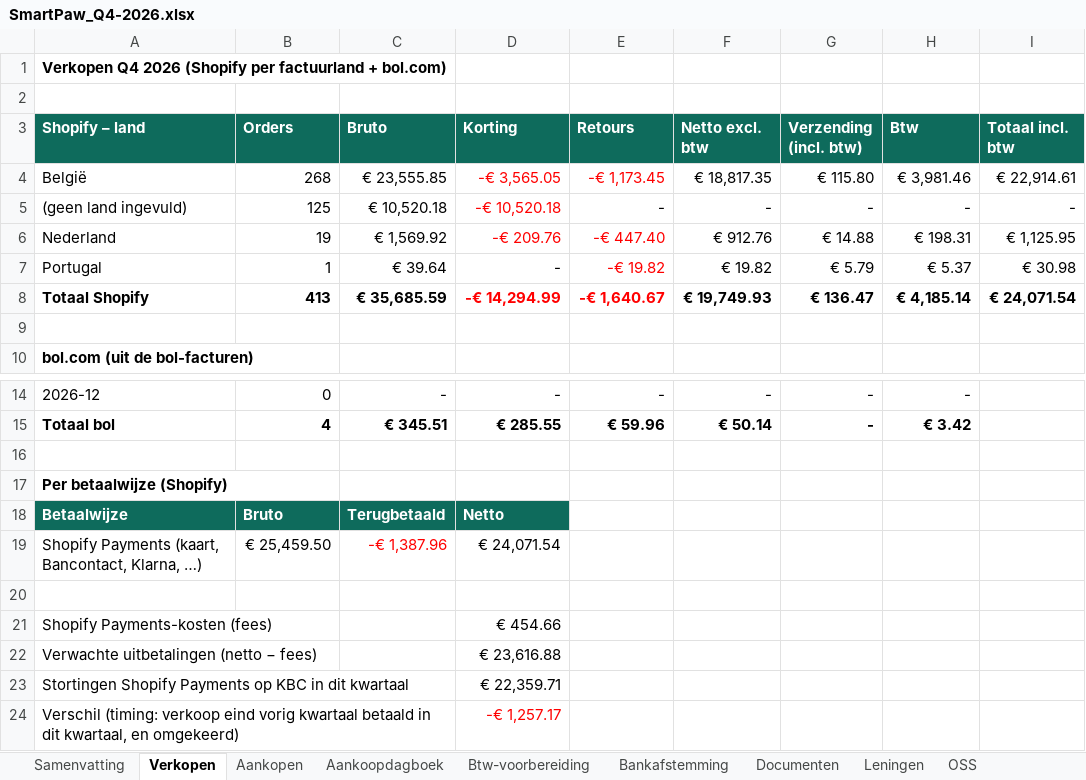
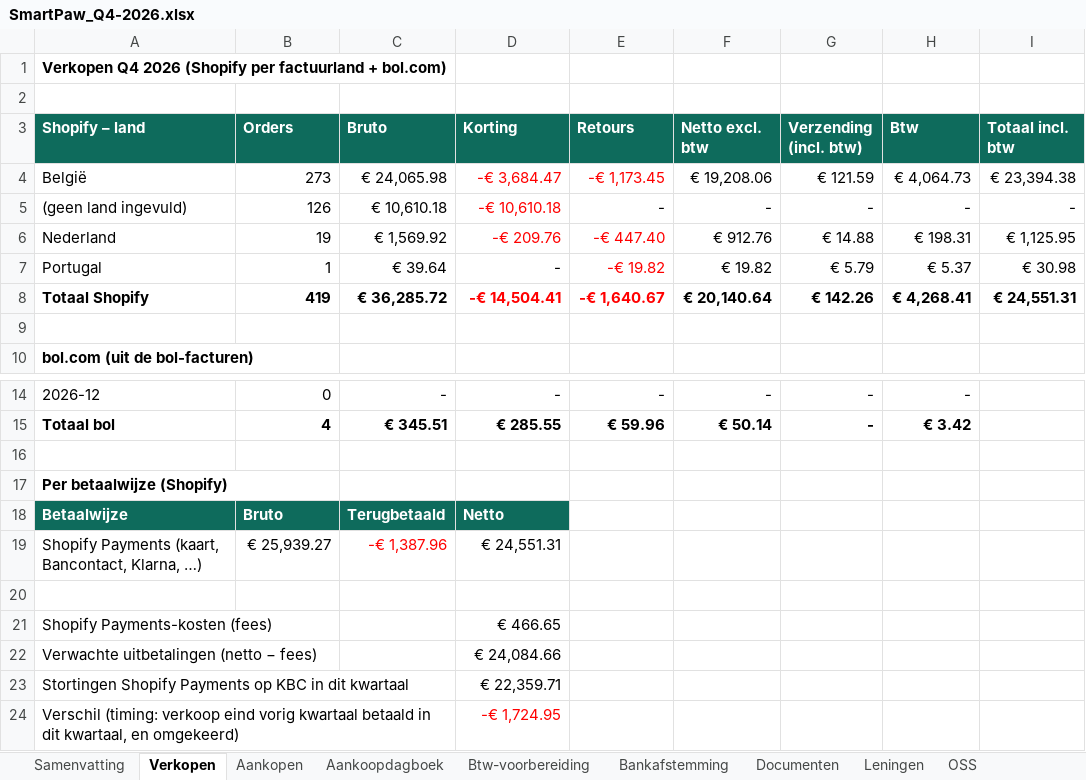
Before and after one commit to henristeyaert4-source/smartpaw-bank, an Excel workbook: boekhouding/rapporten/SmartPaw_Q4-2026.xlsx, sheet Verkopen, drawn as a sheet; only a part is shown, gaps mark what is left out; values as stored, in another font and other column widths than the file's, no borders; the diff names each change by its address in the sheet, - before the commit and + after, or states it on an @@ line.

```diff
--- a/boekhouding/rapporten/SmartPaw_Q4-2026.xlsx (sheet Verkopen)
+++ b/boekhouding/rapporten/SmartPaw_Q4-2026.xlsx (sheet Verkopen)
-B4 (Orders): 268
+B4 (Orders): 273
-C4 (Bruto): € 23,555.85
+C4 (Bruto): € 24,065.98
-D4 (Korting): -€ 3,565.05
+D4 (Korting): -€ 3,684.47
-F4 (Netto excl. btw): € 18,817.35
+F4 (Netto excl. btw): € 19,208.06
-G4 (Verzending (incl. btw)): € 115.80
+G4 (Verzending (incl. btw)): € 121.59
-H4 (Btw): € 3,981.46
+H4 (Btw): € 4,064.73
-I4 (Totaal incl. btw): € 22,914.61
+I4 (Totaal incl. btw): € 23,394.38
-B5 (Orders): 125
+B5 (Orders): 126
-C5 (Bruto): € 10,520.18
+C5 (Bruto): € 10,610.18
-D5 (Korting): -€ 10,520.18
+D5 (Korting): -€ 10,610.18
-B8 (Orders): 413
+B8 (Orders): 419
-C8 (Bruto): € 35,685.59
+C8 (Bruto): € 36,285.72
-D8 (Korting): -€ 14,294.99
+D8 (Korting): -€ 14,504.41
-F8 (Netto excl. btw): € 19,749.93
+F8 (Netto excl. btw): € 20,140.64
-G8 (Verzending (incl. btw)): € 136.47
+G8 (Verzending (incl. btw)): € 142.26
-H8 (Btw): € 4,185.14
+H8 (Btw): € 4,268.41
-I8 (Totaal incl. btw): € 24,071.54
+I8 (Totaal incl. btw): € 24,551.31
-B19 (Orders): € 25,459.50
+B19 (Orders): € 25,939.27
-D19 (Korting): € 24,071.54
+D19 (Korting): € 24,551.31
-D21 (Korting): € 454.66
+D21 (Korting): € 466.65
-D22 (Korting): € 23,616.88
+D22 (Korting): € 24,084.66
-D24 (Korting): -€ 1,257.17
+D24 (Korting): -€ 1,724.95
```
Also changed, not shown: sheet Samenvatting, sheet Btw-voorbereiding, sheet Aankoopdagboek, sheet Bankafstemming, sheet OSS, sheet Documenten, boekhouding/rapporten/SmartPaw_Jaarafsluiting_2026.xlsx, boekhouding/rapporten/SmartPaw_Q3-2026.xlsx, 4 other files.
